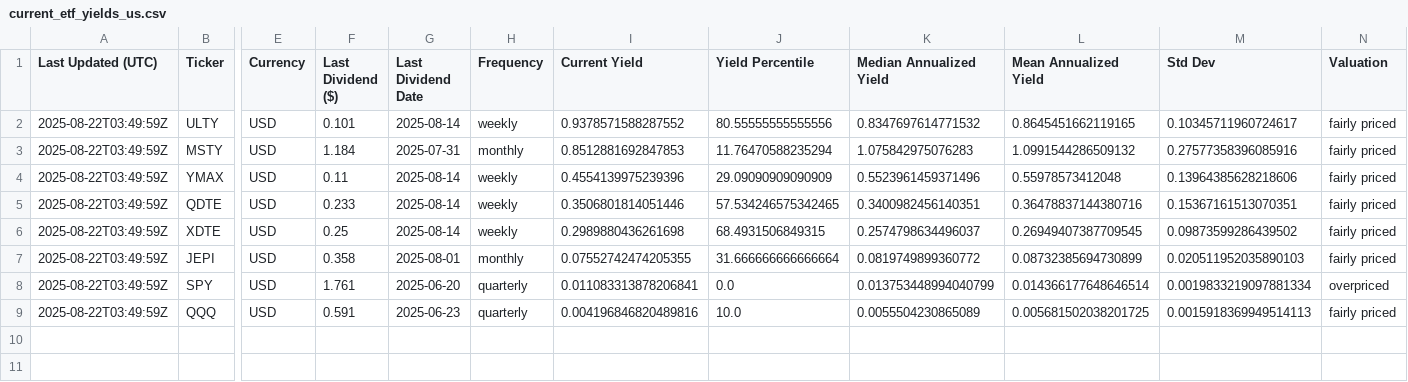
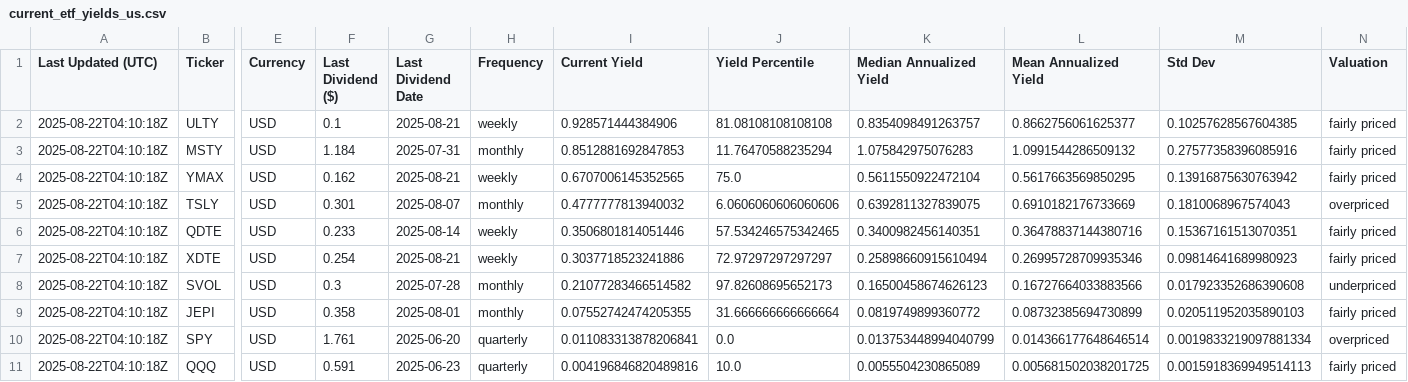
Before and after one commit to willynilly91/dividendAnalyzer, a CSV file: current_etf_yields_us.csv, drawn as a sheet; only a part is shown, gaps mark what is left out; addresses are those after the commit; rows hold the shown columns only; the diff names each change by its address in the sheet, - before the commit and + after, or states it on an @@ line.

```diff
--- a/current_etf_yields_us.csv
+++ b/current_etf_yields_us.csv
-A2:A4 (Last Updated (UTC)): 2025-08-22T03:49:59Z
+A2:A4 (Last Updated (UTC)): 2025-08-22T04:10:18Z
-F2 (Last Dividend ($)): 0.101
+F2 (Last Dividend ($)): 0.1
-G2 (Last Dividend Date): 2025-08-14
+G2 (Last Dividend Date): 2025-08-21
-I2 (Current Yield): 0.9378571588287552
+I2 (Current Yield): 0.928571444384906
-J2 (Yield Percentile): 80.55555555555556
+J2 (Yield Percentile): 81.08108108108108
-K2 (Median Annualized Yield): 0.8347697614771532
+K2 (Median Annualized Yield): 0.8354098491263757
-L2 (Mean Annualized Yield): 0.8645451662119165
+L2 (Mean Annualized Yield): 0.8662756061625377
-M2 (Std Dev): 0.10345711960724617
+M2 (Std Dev): 0.10257628567604385
-F4 (Last Dividend ($)): 0.11
+F4 (Last Dividend ($)): 0.162
-G4 (Last Dividend Date): 2025-08-14
+G4 (Last Dividend Date): 2025-08-21
-I4 (Current Yield): 0.4554139975239396
+I4 (Current Yield): 0.6707006145352565
-J4 (Yield Percentile): 29.09090909090909
+J4 (Yield Percentile): 75.0
-K4 (Median Annualized Yield): 0.5523961459371496
+K4 (Median Annualized Yield): 0.5611550922472104
-L4 (Mean Annualized Yield): 0.55978573412048
+L4 (Mean Annualized Yield): 0.5617663569850295
-M4 (Std Dev): 0.13964385628218606
+M4 (Std Dev): 0.13916875630763942
+row 5: 2025-08-22T04:10:18Z | TSLY | USD | 0.301 | 2025-08-07 | monthly | 0.4777777813940032 | 6.0606060606060606 | 0.6392811327839075 | 0.6910182176733669 | 0.1810068967574043 | overpriced
-A6:A7 (Last Updated (UTC)): 2025-08-22T03:49:59Z
+A6:A7 (Last Updated (UTC)): 2025-08-22T04:10:18Z
-F7 (Last Dividend ($)): 0.25
+F7 (Last Dividend ($)): 0.254
-G7 (Last Dividend Date): 2025-08-14
+G7 (Last Dividend Date): 2025-08-21
-I7 (Current Yield): 0.2989880436261698
+I7 (Current Yield): 0.3037718523241886
-J7 (Yield Percentile): 68.4931506849315
+J7 (Yield Percentile): 72.97297297297297
-K7 (Median Annualized Yield): 0.2574798634496037
+K7 (Median Annualized Yield): 0.25898660915610494
-L7 (Mean Annualized Yield): 0.26949407387709545
+L7 (Mean Annualized Yield): 0.26995728709935346
-M7 (Std Dev): 0.09873599286439502
+M7 (Std Dev): 0.09814641689980923
+row 8: 2025-08-22T04:10:18Z | SVOL | USD | 0.3 | 2025-07-28 | monthly | 0.21077283466514582 | 97.82608695652173 | 0.16500458674626123 | 0.16727664033883566 | 0.017923352686390608 | underpriced
-A9:A11 (Last Updated (UTC)): 2025-08-22T03:49:59Z
+A9:A11 (Last Updated (UTC)): 2025-08-22T04:10:18Z
```
Also changed, not shown: current_etf_yields_canada.csv, historical_etf_yields_canada.csv, 1 other file.
